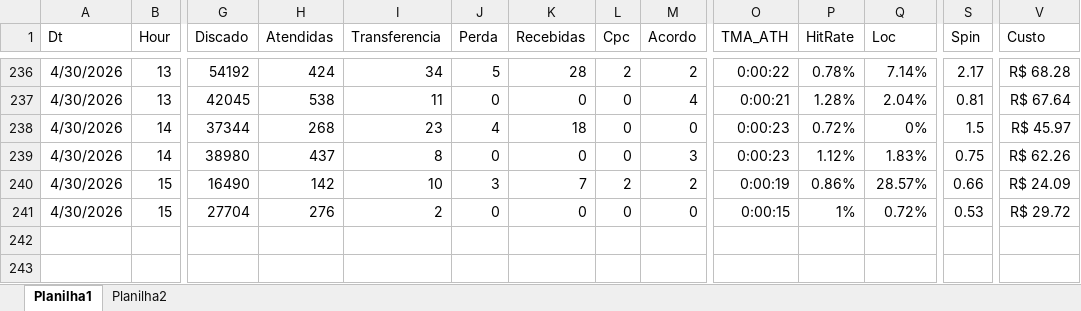
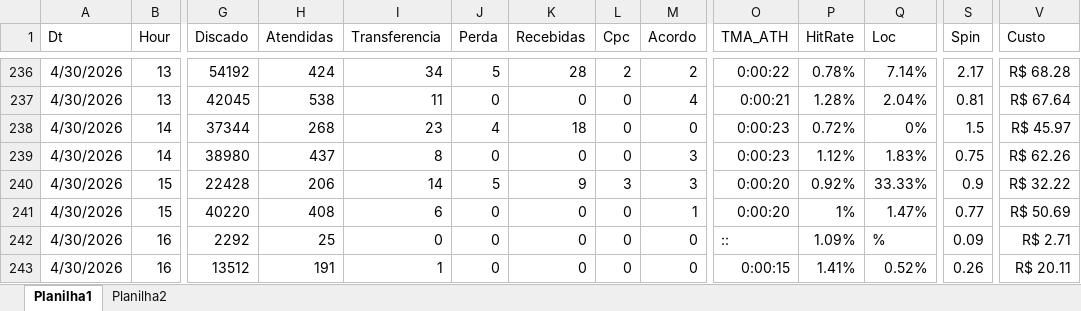
Before and after one commit to kikosouza159-afk/performance.strategy.olos, an Excel workbook: locator_dashboard_flask_v30_tabulacao/data/base.xlsx, sheet Planilha1, drawn as a sheet; only a part is shown, gaps mark what is left out; values as stored, in another font and other column widths than the file's, no borders; addresses are those after the commit; rows hold the shown columns only; the diff covers the shown part only; the diff names each change by its address in the sheet, - before the commit and + after, or states it on an @@ line.

```diff
--- a/locator_dashboard_flask_v30_tabulacao/data/base.xlsx (sheet Planilha1)
+++ b/locator_dashboard_flask_v30_tabulacao/data/base.xlsx (sheet Planilha1)
-G240 (Discado): 16490
+G240 (Discado): 22428
-H240 (Atendidas): 142
+H240 (Atendidas): 206
-I240 (Transferencia): 10
+I240 (Transferencia): 14
-J240 (Perda): 3
+J240 (Perda): 5
-K240 (Recebidas): 7
+K240 (Recebidas): 9
-L240 (Cpc): 2
+L240 (Cpc): 3
-M240 (Acordo): 2
+M240 (Acordo): 3
-O240 (TMA_ATH): 0:00:19
+O240 (TMA_ATH): 0:00:20
-P240 (HitRate): 0.86%
+P240 (HitRate): 0.92%
-Q240 (Loc): 28.57%
+Q240 (Loc): 33.33%
-S240 (Spin): 0.66
+S240 (Spin): 0.9
-V240 (Custo): R$ 24.09
+V240 (Custo): R$ 32.22
+row 241: 4/30/2026 | 15 | 40220 | 408 | 6 | 0 | 0 | 0 | 1 | 0:00:20 | 1% | 1.47% | 0.77 | R$ 50.69
+row 242: 4/30/2026 | 16 | 2292 | 25 | 0 | 0 | 0 | 0 | 0 | :: | 1.09% | % | 0.09 | R$ 2.71
-B243 (Hour): 15
+B243 (Hour): 16
-G243 (Discado): 27704
+G243 (Discado): 13512
-H243 (Atendidas): 276
+H243 (Atendidas): 191
-I243 (Transferencia): 2
+I243 (Transferencia): 1
-P243 (HitRate): 1%
+P243 (HitRate): 1.41%
-Q243 (Loc): 0.72%
+Q243 (Loc): 0.52%
-S243 (Spin): 0.53
+S243 (Spin): 0.26
-V243 (Custo): R$ 29.72
+V243 (Custo): R$ 20.11
```
Also changed, not shown: 1 edited cell elsewhere in this sheet, sheet Planilha2.
